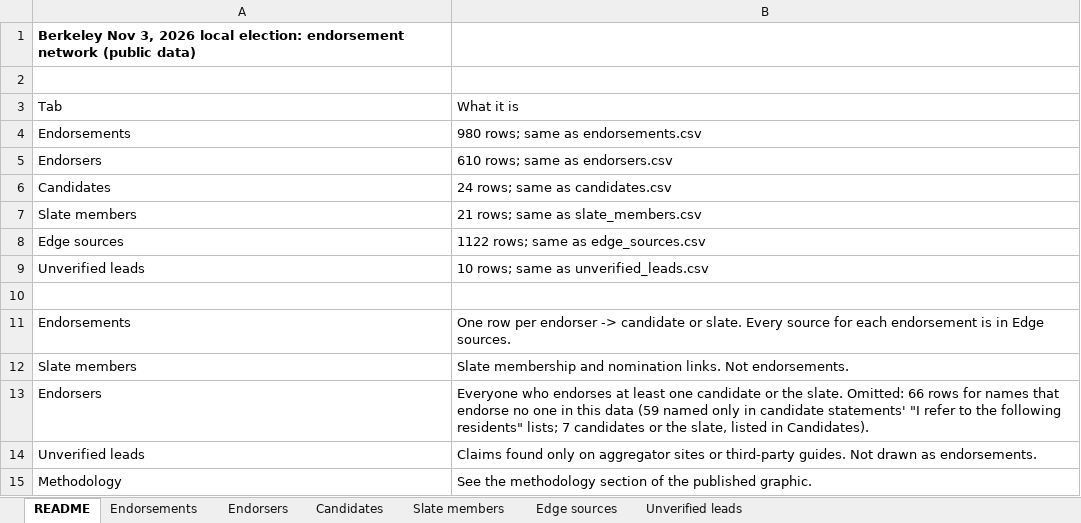
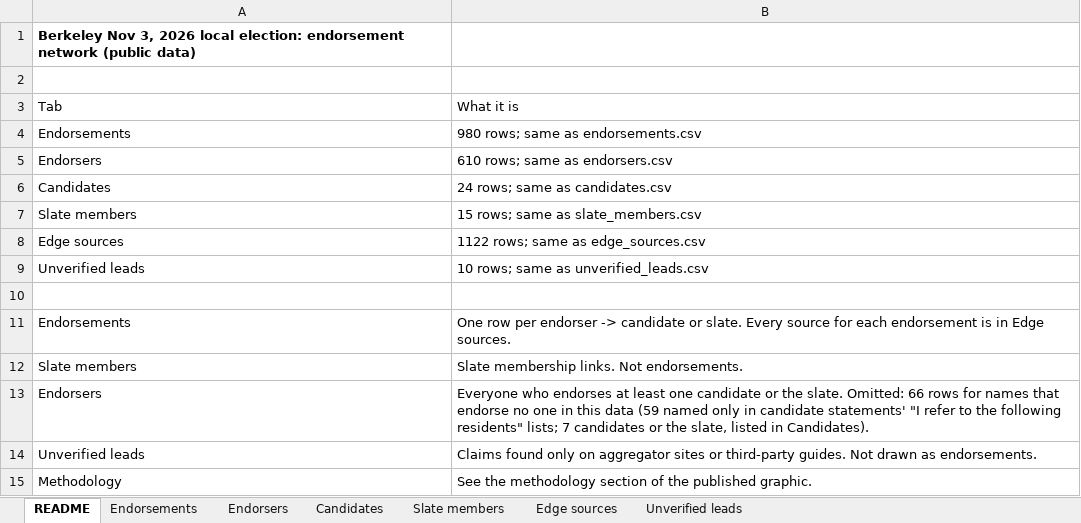
Before and after one commit to rexheng/nganalysis, an Excel workbook: public/data/berkeley_endorsements_2026.xlsx, sheet README, drawn as a sheet; values as stored, in another font and other column widths than the file's, no borders; the diff names each change by its address in the sheet, - before the commit and + after, or states it on an @@ line.

Commit message:
Remove Berkeley Tenants Convention node and its nomination link (part of Berkeley Tenants Union, not a separate organization)

```diff
--- a/public/data/berkeley_endorsements_2026.xlsx (sheet README)
+++ b/public/data/berkeley_endorsements_2026.xlsx (sheet README)
-B7: 21 rows; same as slate_members.csv
+B7: 15 rows; same as slate_members.csv
-B12: Slate membership and nomination links. Not…
+B12: Slate membership links. Not…
```
Also changed, not shown: sheet Slate members, 3 other files.
